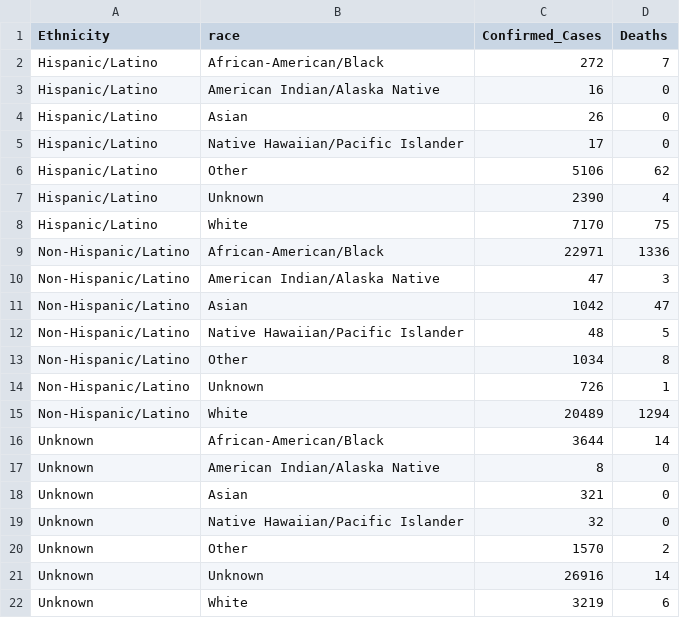
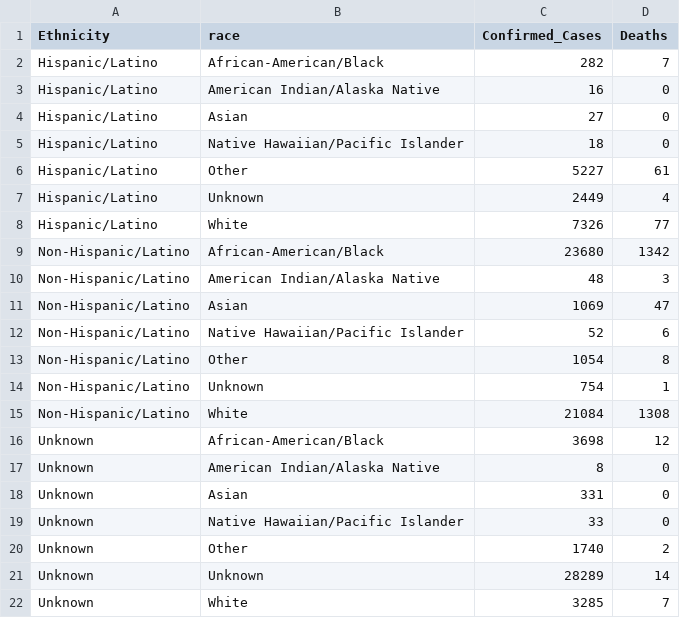
Before and after one commit to quannguyenminh103/covid19dashboard, a CSV file: dataInput/demographics.csv, drawn as a sheet.

```diff
--- a/dataInput/demographics.csv
+++ b/dataInput/demographics.csv
@@ -1,22 +1,22 @@
 Ethnicity,race,Confirmed_Cases,Deaths
-Hispanic/Latino,African-American/Black,272,7
+Hispanic/Latino,African-American/Black,282,7
 Hispanic/Latino,American Indian/Alaska Native,16,0
-Hispanic/Latino,Asian,26,0
-Hispanic/Latino,Native Hawaiian/Pacific Islander,17,0
-Hispanic/Latino,Other,5106,62
-Hispanic/Latino,Unknown,2390,4
-Hispanic/Latino,White,7170,75
-Non-Hispanic/Latino,African-American/Black,22971,1336
-Non-Hispanic/Latino,American Indian/Alaska Native,47,3
-Non-Hispanic/Latino,Asian,1042,47
-Non-Hispanic/Latino,Native Hawaiian/Pacific Islander,48,5
-Non-Hispanic/Latino,Other,1034,8
-Non-Hispanic/Latino,Unknown,726,1
-Non-Hispanic/Latino,White,20489,1294
-Unknown,African-American/Black,3644,14
+Hispanic/Latino,Asian,27,0
+Hispanic/Latino,Native Hawaiian/Pacific Islander,18,0
+Hispanic/Latino,Other,5227,61
+Hispanic/Latino,Unknown,2449,4
+Hispanic/Latino,White,7326,77
+Non-Hispanic/Latino,African-American/Black,23680,1342
+Non-Hispanic/Latino,American Indian/Alaska Native,48,3
+Non-Hispanic/Latino,Asian,1069,47
+Non-Hispanic/Latino,Native Hawaiian/Pacific Islander,52,6
+Non-Hispanic/Latino,Other,1054,8
+Non-Hispanic/Latino,Unknown,754,1
+Non-Hispanic/Latino,White,21084,1308
+Unknown,African-American/Black,3698,12
 Unknown,American Indian/Alaska Native,8,0
-Unknown,Asian,321,0
-Unknown,Native Hawaiian/Pacific Islander,32,0
-Unknown,Other,1570,2
-Unknown,Unknown,26916,14
-Unknown,White,3219,6
+Unknown,Asian,331,0
+Unknown,Native Hawaiian/Pacific Islander,33,0
+Unknown,Other,1740,2
+Unknown,Unknown,28289,14
+Unknown,White,3285,7
```
Also changed, not shown: dataInput/countycases.csv, dataInput/daily.csv.
